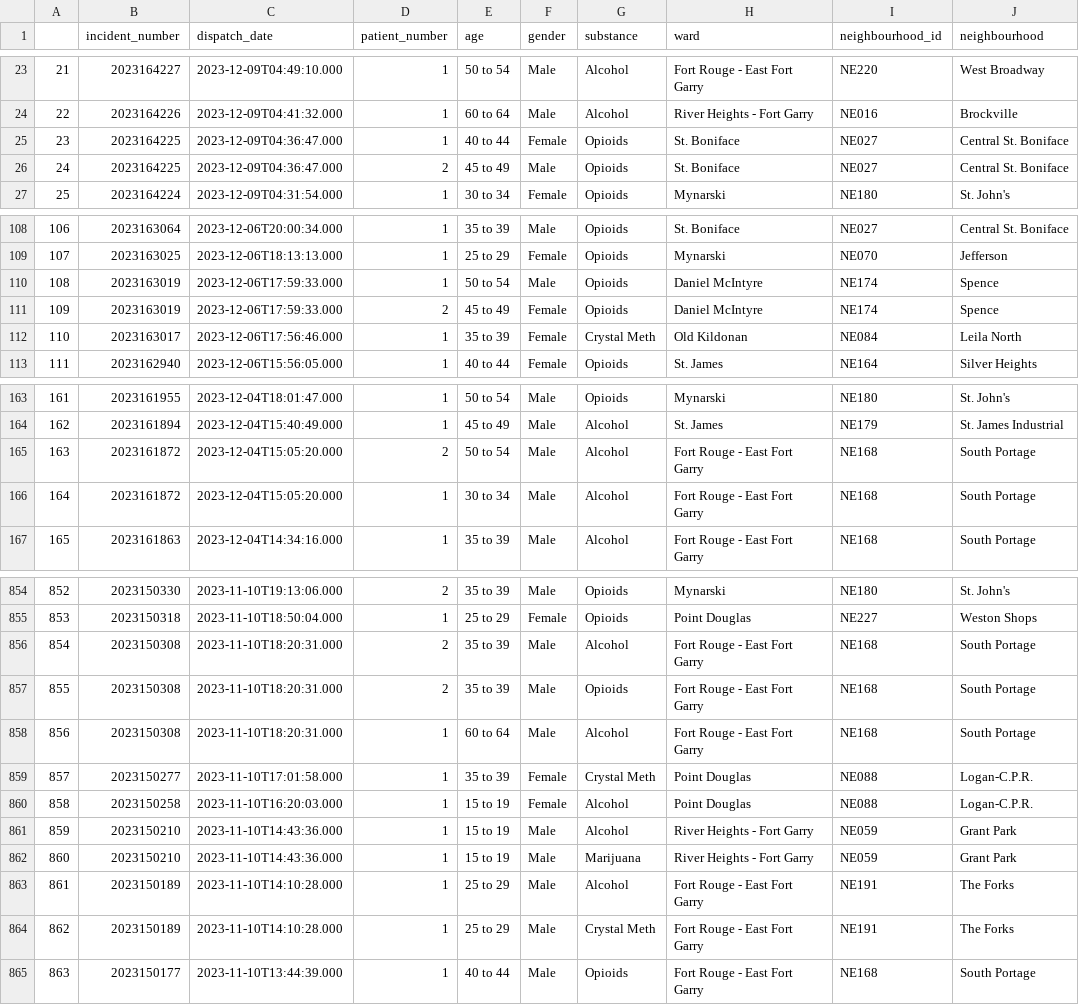
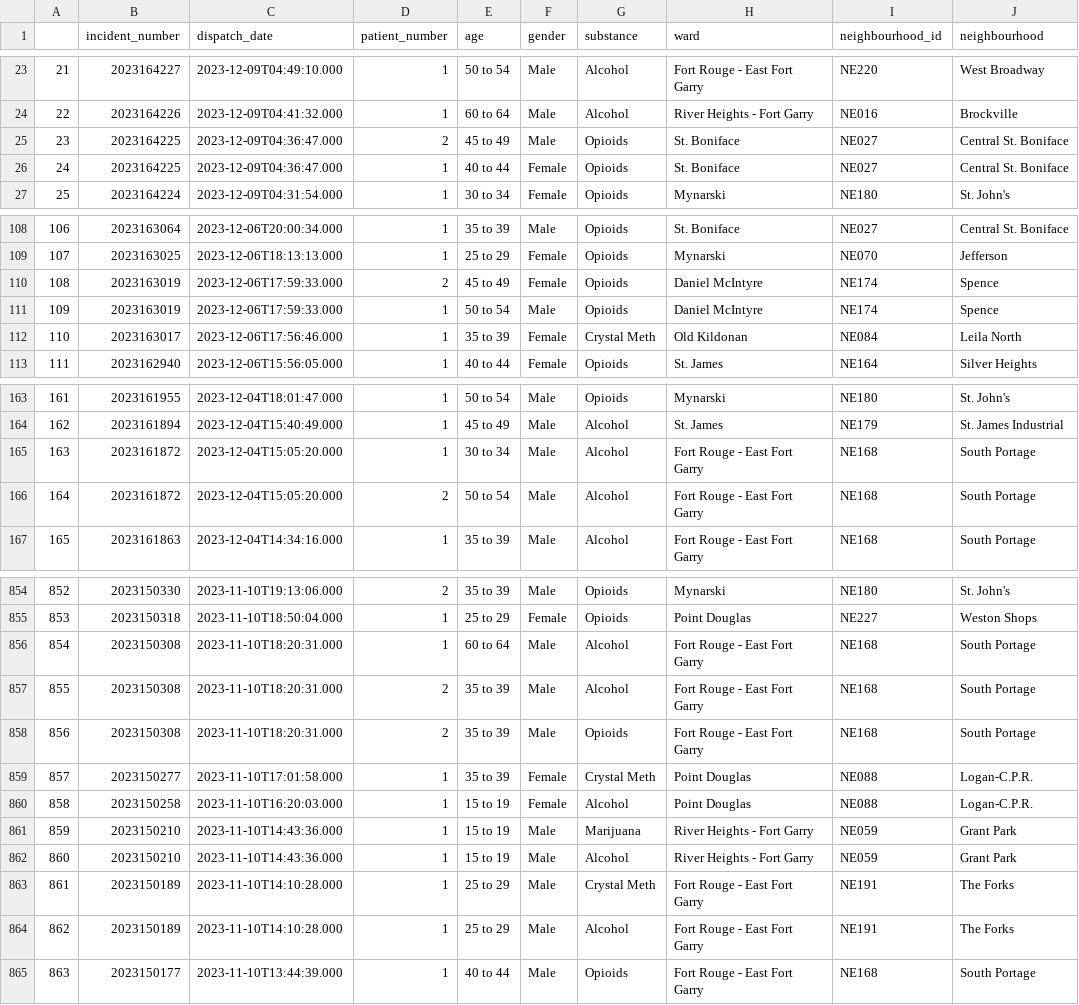
Before and after one commit to alancj731/drug_incidents_winnipeg, a CSV file: data/data.csv, drawn as a sheet; only a part is shown, gaps mark what is left out; the diff covers the shown part only.

Commit message:
auto update

```diff
--- a/data/data.csv
+++ b/data/data.csv
@@ -24,4 +24,4 @@
 22,2023164226,2023-12-09T04:41:32.000,1,60 to 64,Male,Alcohol,River Heights - Fort Garry,NE016,Brockville
-23,2023164225,2023-12-09T04:36:47.000,1,40 to 44,Female,Opioids,St. Boniface,NE027,Central St. Boniface
-24,2023164225,2023-12-09T04:36:47.000,2,45 to 49,Male,Opioids,St. Boniface,NE027,Central St. Boniface
+23,2023164225,2023-12-09T04:36:47.000,2,45 to 49,Male,Opioids,St. Boniface,NE027,Central St. Boniface
+24,2023164225,2023-12-09T04:36:47.000,1,40 to 44,Female,Opioids,St. Boniface,NE027,Central St. Boniface
 25,2023164224,2023-12-09T04:31:54.000,1,30 to 34,Female,Opioids,Mynarski,NE180,St. John's
@@ -109,4 +109,4 @@
 107,2023163025,2023-12-06T18:13:13.000,1,25 to 29,Female,Opioids,Mynarski,NE070,Jefferson
-108,2023163019,2023-12-06T17:59:33.000,1,50 to 54,Male,Opioids,Daniel McIntyre,NE174,Spence
-109,2023163019,2023-12-06T17:59:33.000,2,45 to 49,Female,Opioids,Daniel McIntyre,NE174,Spence
+108,2023163019,2023-12-06T17:59:33.000,2,45 to 49,Female,Opioids,Daniel McIntyre,NE174,Spence
+109,2023163019,2023-12-06T17:59:33.000,1,50 to 54,Male,Opioids,Daniel McIntyre,NE174,Spence
 110,2023163017,2023-12-06T17:56:46.000,1,35 to 39,Female,Crystal Meth,Old Kildonan,NE084,Leila North
@@ -164,4 +164,4 @@
 162,2023161894,2023-12-04T15:40:49.000,1,45 to 49,Male,Alcohol,St. James,NE179,St. James Industrial
-163,2023161872,2023-12-04T15:05:20.000,2,50 to 54,Male,Alcohol,Fort Rouge - East Fort Garry,NE168,South Portage
-164,2023161872,2023-12-04T15:05:20.000,1,30 to 34,Male,Alcohol,Fort Rouge - East Fort Garry,NE168,South Portage
+163,2023161872,2023-12-04T15:05:20.000,1,30 to 34,Male,Alcohol,Fort Rouge - East Fort Garry,NE168,South Portage
+164,2023161872,2023-12-04T15:05:20.000,2,50 to 54,Male,Alcohol,Fort Rouge - East Fort Garry,NE168,South Portage
 165,2023161863,2023-12-04T14:34:16.000,1,35 to 39,Male,Alcohol,Fort Rouge - East Fort Garry,NE168,South Portage
@@ -855,11 +855,11 @@
 853,2023150318,2023-11-10T18:50:04.000,1,25 to 29,Female,Opioids,Point Douglas,NE227,Weston Shops
-854,2023150308,2023-11-10T18:20:31.000,2,35 to 39,Male,Alcohol,Fort Rouge - East Fort Garry,NE168,South Portage
-855,2023150308,2023-11-10T18:20:31.000,2,35 to 39,Male,Opioids,Fort Rouge - East Fort Garry,NE168,South Portage
-856,2023150308,2023-11-10T18:20:31.000,1,60 to 64,Male,Alcohol,Fort Rouge - East Fort Garry,NE168,South Portage
+854,2023150308,2023-11-10T18:20:31.000,1,60 to 64,Male,Alcohol,Fort Rouge - East Fort Garry,NE168,South Portage
+855,2023150308,2023-11-10T18:20:31.000,2,35 to 39,Male,Alcohol,Fort Rouge - East Fort Garry,NE168,South Portage
+856,2023150308,2023-11-10T18:20:31.000,2,35 to 39,Male,Opioids,Fort Rouge - East Fort Garry,NE168,South Portage
 857,2023150277,2023-11-10T17:01:58.000,1,35 to 39,Female,Crystal Meth,Point Douglas,NE088,Logan-C.P.R.
 858,2023150258,2023-11-10T16:20:03.000,1,15 to 19,Female,Alcohol,Point Douglas,NE088,Logan-C.P.R.
-859,2023150210,2023-11-10T14:43:36.000,1,15 to 19,Male,Alcohol,River Heights - Fort Garry,NE059,Grant Park
-860,2023150210,2023-11-10T14:43:36.000,1,15 to 19,Male,Marijuana,River Heights - Fort Garry,NE059,Grant Park
-861,2023150189,2023-11-10T14:10:28.000,1,25 to 29,Male,Alcohol,Fort Rouge - East Fort Garry,NE191,The Forks
-862,2023150189,2023-11-10T14:10:28.000,1,25 to 29,Male,Crystal Meth,Fort Rouge - East Fort Garry,NE191,The Forks
+859,2023150210,2023-11-10T14:43:36.000,1,15 to 19,Male,Marijuana,River Heights - Fort Garry,NE059,Grant Park
+860,2023150210,2023-11-10T14:43:36.000,1,15 to 19,Male,Alcohol,River Heights - Fort Garry,NE059,Grant Park
+861,2023150189,2023-11-10T14:10:28.000,1,25 to 29,Male,Crystal Meth,Fort Rouge - East Fort Garry,NE191,The Forks
+862,2023150189,2023-11-10T14:10:28.000,1,25 to 29,Male,Alcohol,Fort Rouge - East Fort Garry,NE191,The Forks
 863,2023150177,2023-11-10T13:44:39.000,1,40 to 44,Male,Opioids,Fort Rouge - East Fort Garry,NE168,South Portage
```
Also changed, not shown: 47 edited cells elsewhere in this file.
